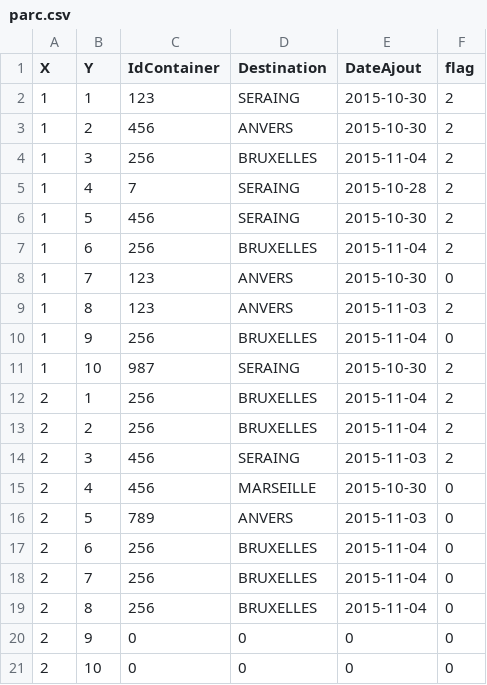
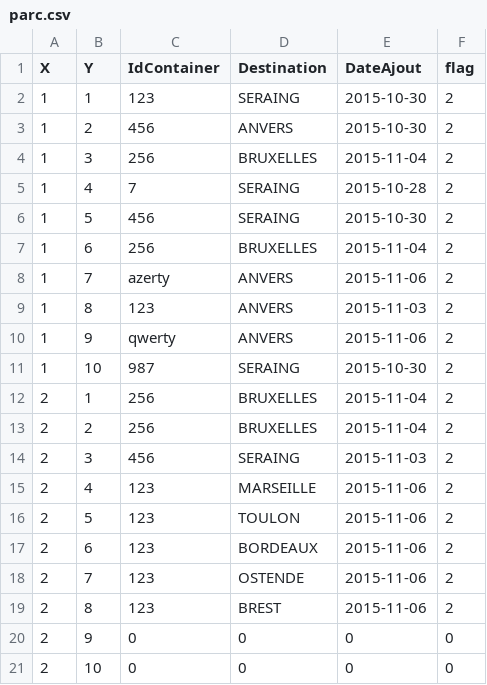
Before and after one commit to Jefidev/Docker_Application, a CSV file: Serveur_Bateau/parc.csv, drawn as a sheet.

```diff
--- a/Serveur_Bateau/parc.csv
+++ b/Serveur_Bateau/parc.csv
@@ -7,5 +7,5 @@ X;Y;IdContainer;Destination;DateAjout;flag
 "1";"6";"256";"BRUXELLES";"2015-11-04";"2"
-"1";"7";"123";"ANVERS";"2015-10-30";"0"
+"1";"7";"azerty";"ANVERS";"2015-11-06";"2"
 "1";"8";"123";"ANVERS";"2015-11-03";"2"
-"1";"9";"256";"BRUXELLES";"2015-11-04";"0"
+"1";"9";"qwerty";"ANVERS";"2015-11-06";"2"
 "1";"10";"987";"SERAING";"2015-10-30";"2"
@@ -14,7 +14,7 @@ X;Y;IdContainer;Destination;DateAjout;flag
 "2";"3";"456";"SERAING";"2015-11-03";"2"
-"2";"4";"456";"MARSEILLE";"2015-10-30";"0"
-"2";"5";"789";"ANVERS";"2015-11-03";"0"
-"2";"6";"256";"BRUXELLES";"2015-11-04";"0"
-"2";"7";"256";"BRUXELLES";"2015-11-04";"0"
-"2";"8";"256";"BRUXELLES";"2015-11-04";"0"
+"2";"4";"123";"MARSEILLE";"2015-11-06";"2"
+"2";"5";"123";"TOULON";"2015-11-06";"2"
+"2";"6";"123";"BORDEAUX";"2015-11-06";"2"
+"2";"7";"123";"OSTENDE";"2015-11-06";"2"
+"2";"8";"123";"BREST";"2015-11-06";"2"
 "2";"9";"0";"0";"0";"0"
```
Also changed, not shown: 2 other files.
